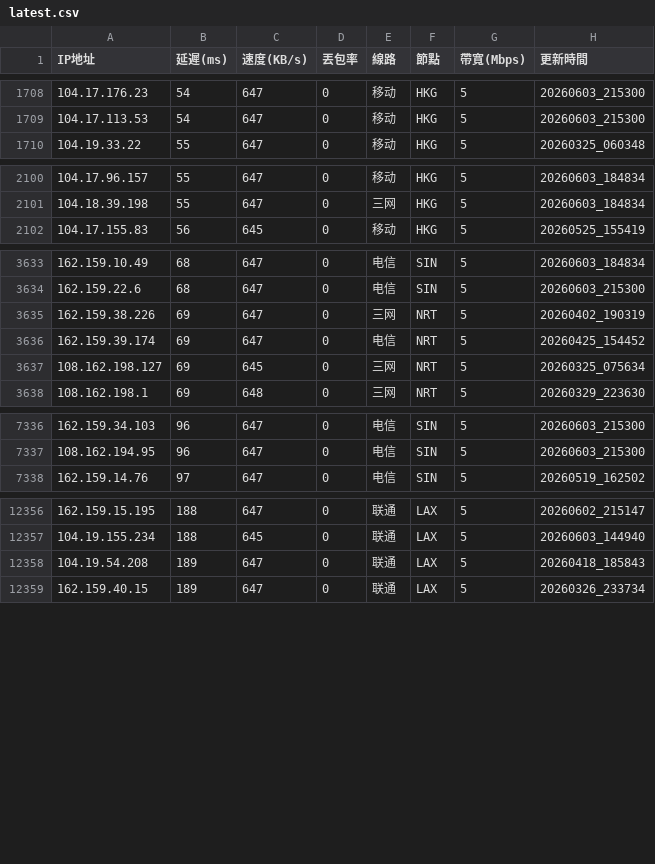
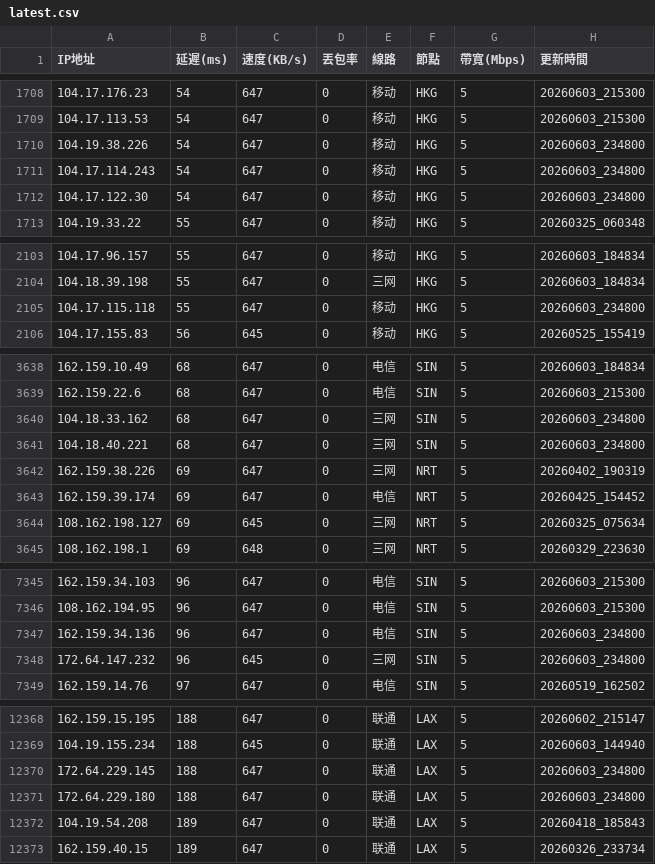
Before and after one commit to ssroom/ydltdx, a CSV file: data/latest.csv, drawn as a sheet; only a part is shown, gaps mark what is left out; the diff covers the shown part only; the diff names each change by its address in the sheet, - before the commit and + after, or states it on an @@ line.

```diff
--- a/data/latest.csv
+++ b/data/latest.csv
+row 1710: 104.19.38.226 | 54 | 647 | 0 | 移动 | HKG | 5 | 20260603_234800
+row 1711: 104.17.114.243 | 54 | 647 | 0 | 移动 | HKG | 5 | 20260603_234800
+row 1712: 104.17.122.30 | 54 | 647 | 0 | 移动 | HKG | 5 | 20260603_234800
+row 2105: 104.17.115.118 | 55 | 647 | 0 | 移动 | HKG | 5 | 20260603_234800
+row 3640: 104.18.33.162 | 68 | 647 | 0 | 三网 | SIN | 5 | 20260603_234800
+row 3641: 104.18.40.221 | 68 | 647 | 0 | 三网 | SIN | 5 | 20260603_234800
+row 7347: 162.159.34.136 | 96 | 647 | 0 | 电信 | SIN | 5 | 20260603_234800
+row 7348: 172.64.147.232 | 96 | 645 | 0 | 三网 | SIN | 5 | 20260603_234800
+row 12370: 172.64.229.145 | 188 | 647 | 0 | 联通 | LAX | 5 | 20260603_234800
+row 12371: 172.64.229.180 | 188 | 647 | 0 | 联通 | LAX | 5 | 20260603_234800
```
Also changed, not shown: 7 added rows and 2 removed rows elsewhere in this file, data/current.csv, 5 other files.
